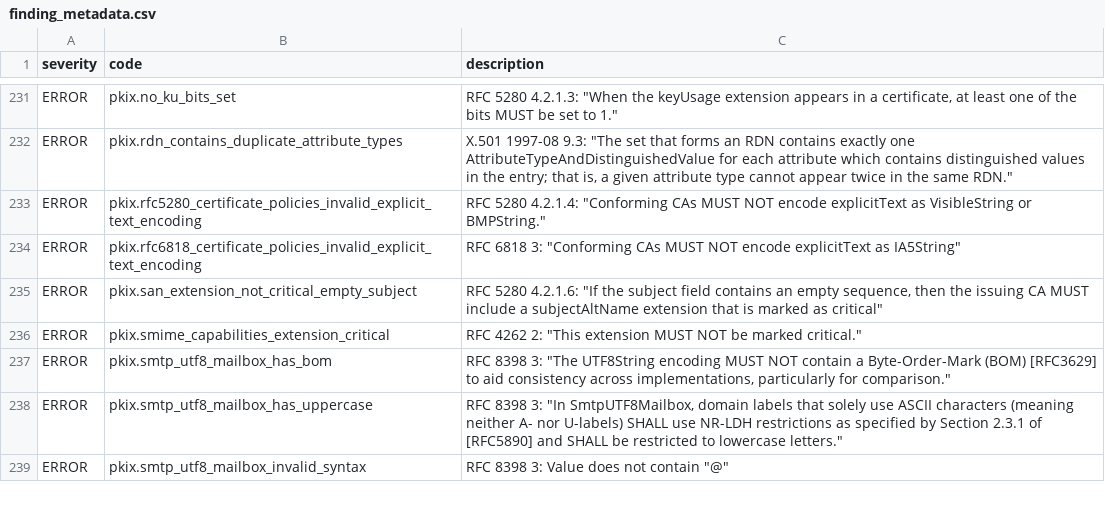
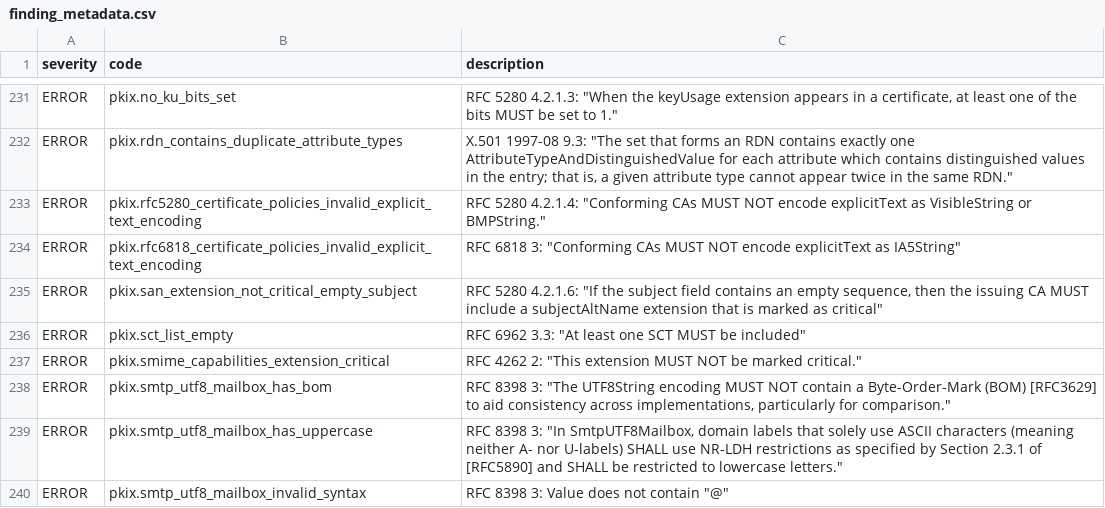
Before and after one commit to digicert/pkilint, a CSV file: pkilint/cabf/serverauth/finding_metadata.csv, drawn as a sheet; only a part is shown, gaps mark what is left out; the diff names each change by its address in the sheet, - before the commit and + after, or states it on an @@ line.

Commit message:
Add SCT count validator (#26)), clean up duplicated PKIX cert validator initialization logic

```diff
--- a/pkilint/cabf/serverauth/finding_metadata.csv
+++ b/pkilint/cabf/serverauth/finding_metadata.csv
+row 236: ERROR | pkix.sct_list_empty | RFC 6962 3.3: "At least one SCT MUST be included"
```
Also changed, not shown: pkilint/cabf/smime/finding_metadata.csv, 6 other files.
